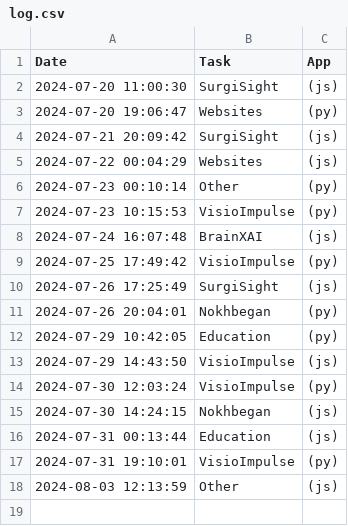
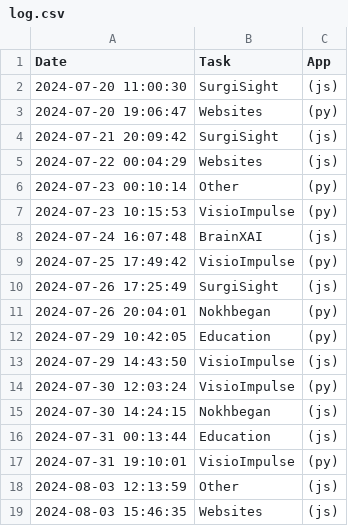
Before and after one commit to DaneshJoy/WhatToDo, a CSV file: log.csv, drawn as a sheet; the diff names each change by its address in the sheet, - before the commit and + after, or states it on an @@ line.

Commit message:
updated log

```diff
--- a/log.csv
+++ b/log.csv
+row 19: 2024-08-03 15:46:35 | Websites | (js)
```
